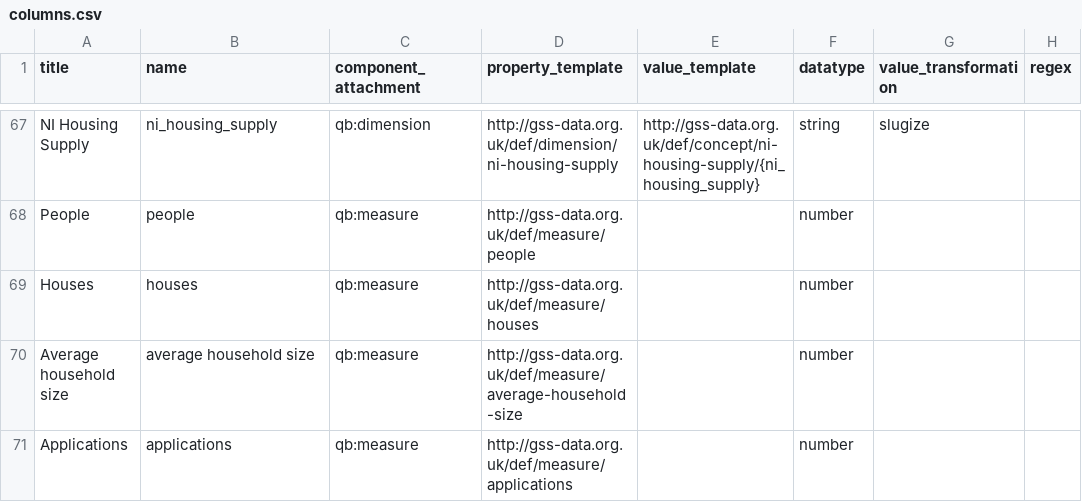
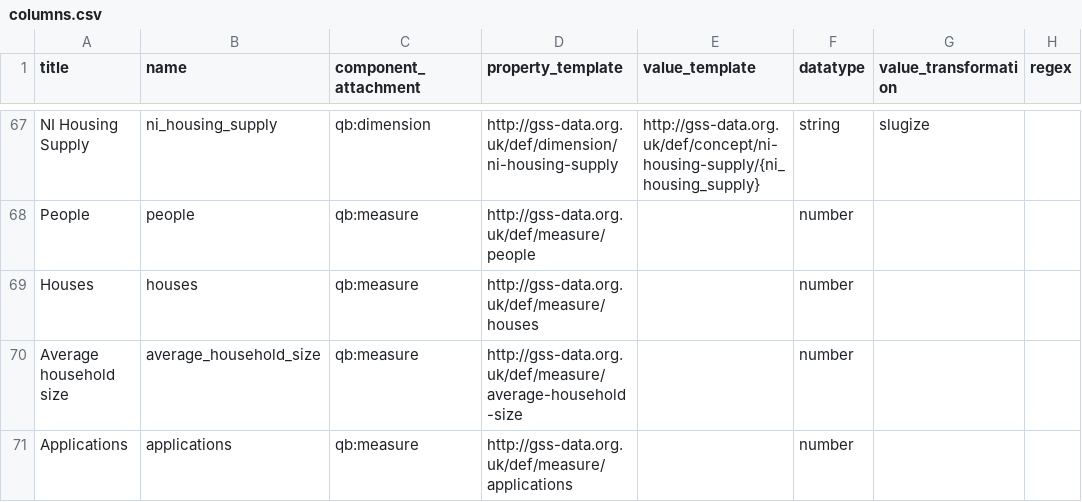
Before and after one commit to GSS-Cogs/family-affordable-housing, a CSV file: reference/columns.csv, drawn as a sheet; only a part is shown, gaps mark what is left out; the diff names each change by its address in the sheet, - before the commit and + after, or states it on an @@ line.

Commit message:
Code update

```diff
--- a/reference/columns.csv
+++ b/reference/columns.csv
-B70 (name): average household size
+B70 (name): average_household_size
```
